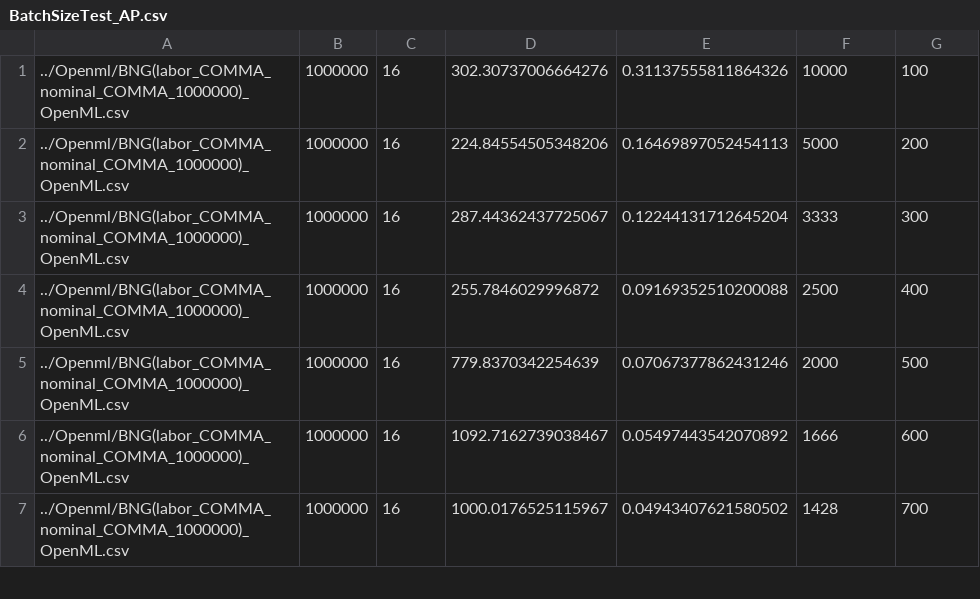
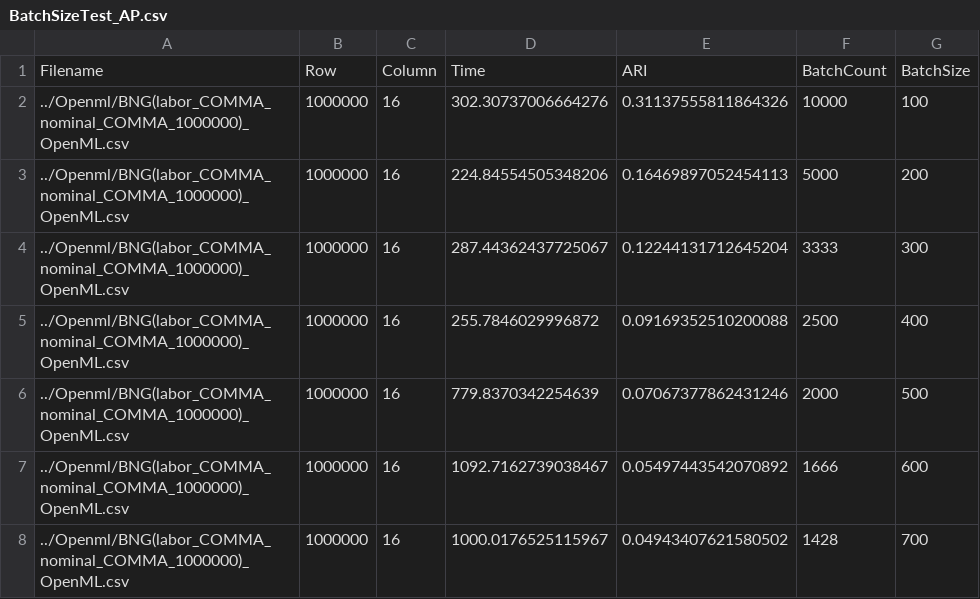
Before and after one commit to MuyeedAhmed/AcceleratedUL, a CSV file: Utility&Test/Stats/BatchSizeTest_AP.csv, drawn as a sheet; only a part is shown; the diff names each change by its address in the sheet, - before the commit and + after, or states it on an @@ line.

Commit message:
BatchSize Test 3

```diff
--- a/Utility&Test/Stats/BatchSizeTest_AP.csv
+++ b/Utility&Test/Stats/BatchSizeTest_AP.csv
+row 1: Filename | Row | Column | Time | ARI | BatchCount | BatchSize
```
Also changed, not shown: 1 other file.
